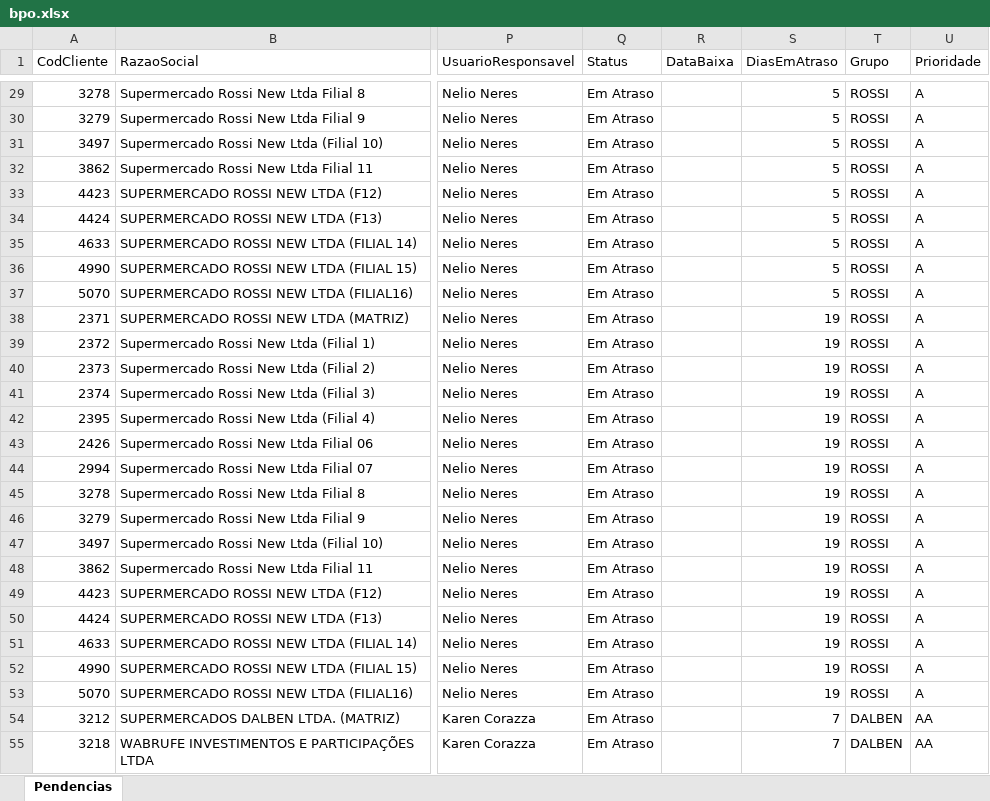
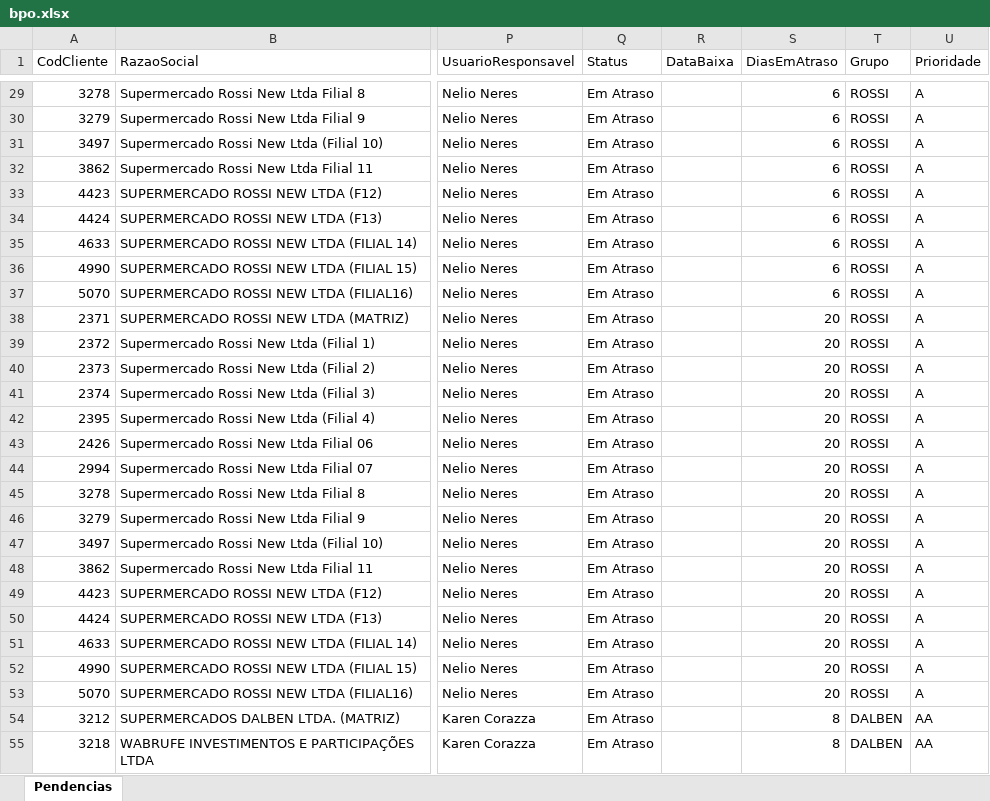
Before and after one commit to Controladoria-MG/Portal-das-tarefas, an Excel workbook: dados/base/bpo.xlsx, sheet Pendencias, drawn as a sheet; only a part is shown, gaps mark what is left out; values as stored, in another font and other column widths than the file's, no borders; the diff covers the shown part only; the diff names each change by its address in the sheet, - before the commit and + after, or states it on an @@ line.

```diff
--- a/dados/base/bpo.xlsx (sheet Pendencias)
+++ b/dados/base/bpo.xlsx (sheet Pendencias)
-S29:S37 (DiasEmAtraso): 5
+S29:S37 (DiasEmAtraso): 6
-S38:S53 (DiasEmAtraso): 19
+S38:S53 (DiasEmAtraso): 20
-S54:S55 (DiasEmAtraso): 7
+S54:S55 (DiasEmAtraso): 8
```
Also changed, not shown: 837 edited cells elsewhere in this sheet, dados/base/goias.xlsx, dados/base/mg_express.xlsx, 4 other files.
